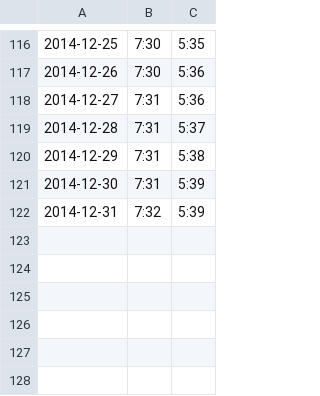
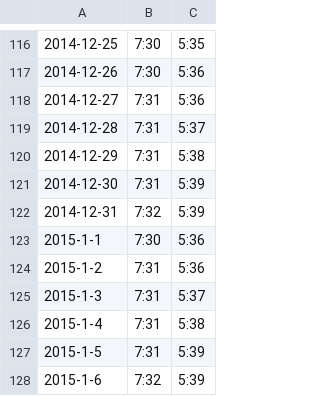
Before and after one commit to rsnorman/timehunt, a CSV file: HuntingTimes/hunting-times.csv, drawn as a sheet; only a part is shown, gaps mark what is left out.

```diff
--- a/HuntingTimes/hunting-times.csv
+++ b/HuntingTimes/hunting-times.csv
@@ -122 +122,7 @@
 2014-12-31,7:32,5:39
+2015-1-1,7:30,5:36
+2015-1-2,7:31,5:36
+2015-1-3,7:31,5:37
+2015-1-4,7:31,5:38
+2015-1-5,7:31,5:39
+2015-1-6,7:32,5:39
```
Also changed, not shown: 13 other files.
